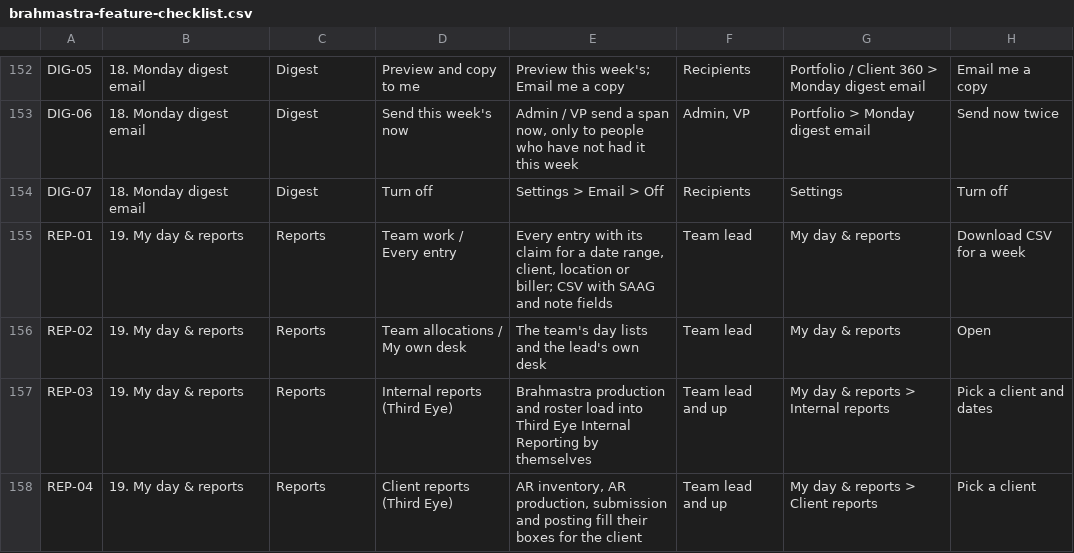
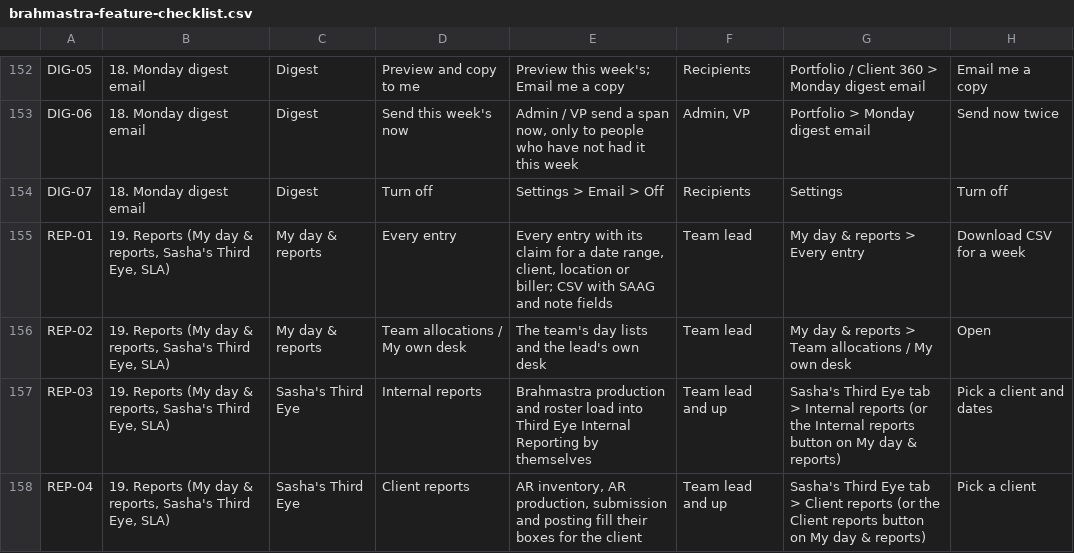
Before and after one commit to Purview-Healthcare/brahmastra, a CSV file: docs/brahmastra-feature-checklist.csv, drawn as a sheet; only a part is shown, gaps mark what is left out; the diff covers the shown part only; the diff names each change by its address in the sheet, - before the commit and + after, or states it on an @@ line.

```diff
--- a/docs/brahmastra-feature-checklist.csv
+++ b/docs/brahmastra-feature-checklist.csv
-B155:B158: 19. My day & reports
+B155:B158: 19. Reports (My day & reports, Sasha's Third Eye, SLA)
-C155:C156: Reports
+C155:C156: My day & reports
-D155: Team work / Every entry
+D155: Every entry
-G155: My day & reports
+G155: My day & reports > Every entry
-G156: My day & reports
+G156: My day & reports > Team allocations / My own desk
-C157:C158: Reports
+C157:C158: Sasha's Third Eye
-D157: Internal reports (Third Eye)
+D157: Internal reports
-G157: My day & reports > Internal reports
+G157: Sasha's Third Eye tab > Internal reports (or the Internal reports button on My day & reports)
-D158: Client reports (Third Eye)
+D158: Client reports
-G158: My day & reports > Client reports
+G158: Sasha's Third Eye tab > Client reports (or the Client reports button on My day & reports)
```
Also changed, not shown: 1 added row and 5 edited cells elsewhere in this file, 6 other files.
